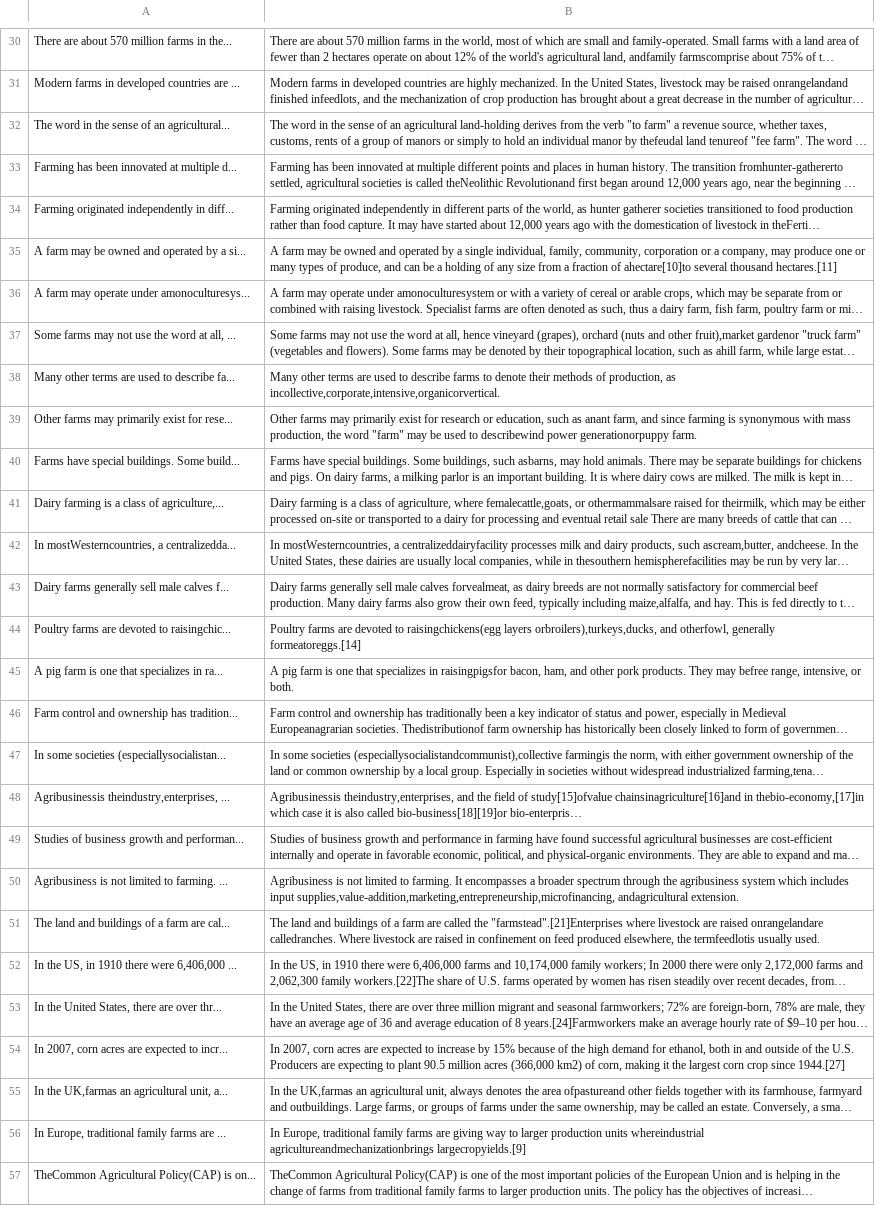
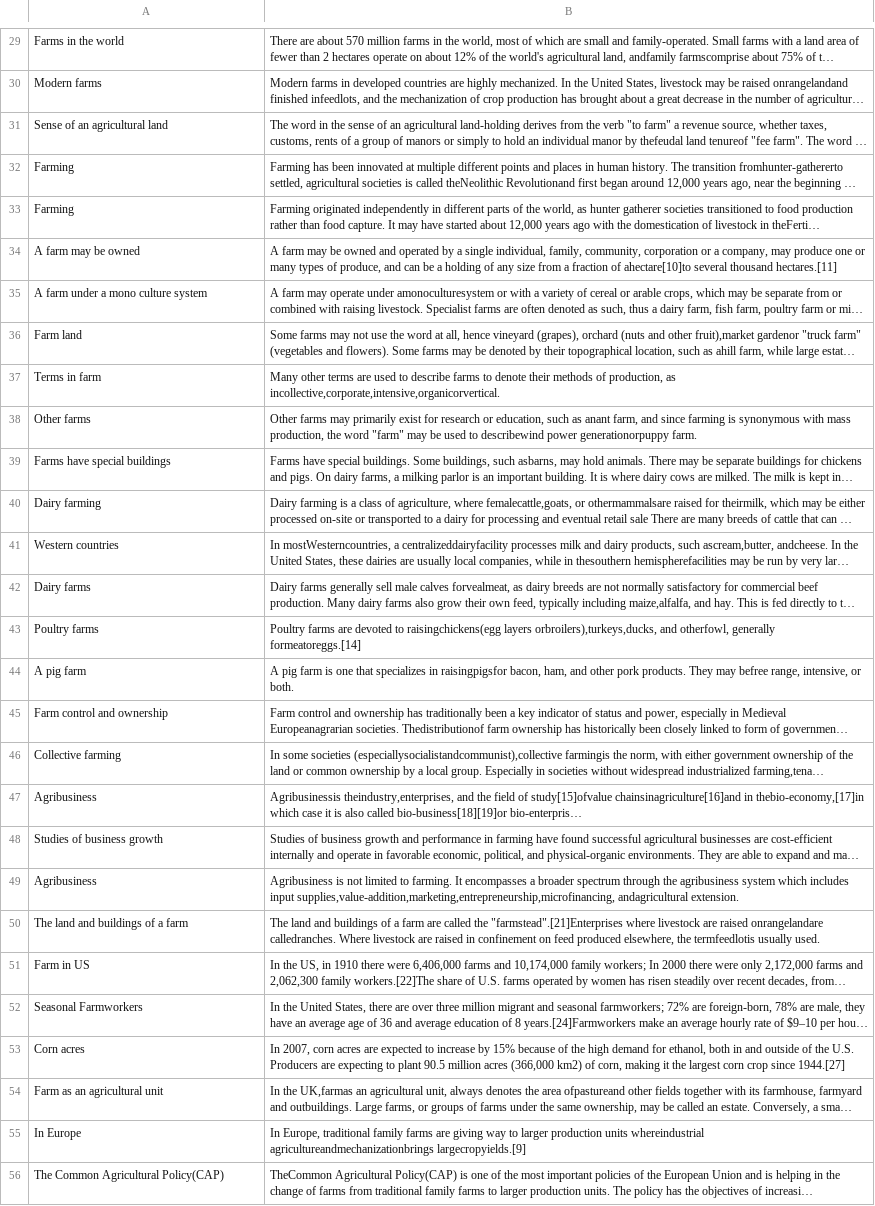
Before and after one commit to Abdulrahman0044/FPrice-trend, a CSV file: farm_terms.csv, drawn as a sheet; only a part is shown, gaps mark what is left out; long unchanged cells end in …; addresses are those after the commit; the diff covers the shown part only; the diff names each change by its address in the sheet, - before the commit and + after, or states it on an @@ line.

```diff
--- a/farm_terms.csv
+++ b/farm_terms.csv
-A29: There are about 570 million farms in the...
+A29: Farms in the world
-A30: Modern farms in developed countries are ...
+A30: Modern farms
-A31: The word in the sense of an agricultural...
+A31: Sense of an agricultural land
-A32: Farming has been innovated at multiple d...
+A32: Farming
-A33: Farming originated independently in diff...
+A33: Farming
-A34: A farm may be owned and operated by a si...
+A34: A farm may be owned
-A35: A farm may operate under amonoculturesys...
+A35: A farm under a mono culture system
-A36: Some farms may not use the word at all, ...
+A36: Farm land
-A37: Many other terms are used to describe fa...
+A37: Terms in farm
-A38: Other farms may primarily exist for rese...
+A38: Other farms
-A39: Farms have special buildings. Some build...
+A39: Farms have special buildings
-A40: Dairy farming is a class of agriculture,...
+A40: Dairy farming
-A41: In mostWesterncountries, a centralizedda...
+A41: Western countries
-A42: Dairy farms generally sell male calves f...
+A42: Dairy farms
-A43: Poultry farms are devoted to raisingchic...
+A43: Poultry farms
-A44: A pig farm is one that specializes in ra...
+A44: A pig farm
-A45: Farm control and ownership has tradition...
+A45: Farm control and ownership
-A46: In some societies (especiallysocialistan...
+A46: Collective farming
-A47: Agribusinessis theindustry,enterprises, ...
+A47: Agribusiness
-A48: Studies of business growth and performan...
+A48: Studies of business growth
-A49: Agribusiness is not limited to farming. ...
+A49: Agribusiness
-A50: The land and buildings of a farm are cal...
+A50: The land and buildings of a farm
-A51: In the US, in 1910 there were 6,406,000 ...
+A51: Farm in US
-A52: In the United States, there are over thr...
+A52: Seasonal Farmworkers
-A53: In 2007, corn acres are expected to incr...
+A53: Corn acres
-A54: In the UK,farmas an agricultural unit, a...
+A54: Farm as an agricultural unit
-A55: In Europe, traditional family farms are ...
+A55: In Europe
-A56: TheCommon Agricultural Policy(CAP) is on...
+A56: The Common Agricultural Policy(CAP)
```
Also changed, not shown: 2 removed rows and 87 edited cells elsewhere in this file, 2 other files.
